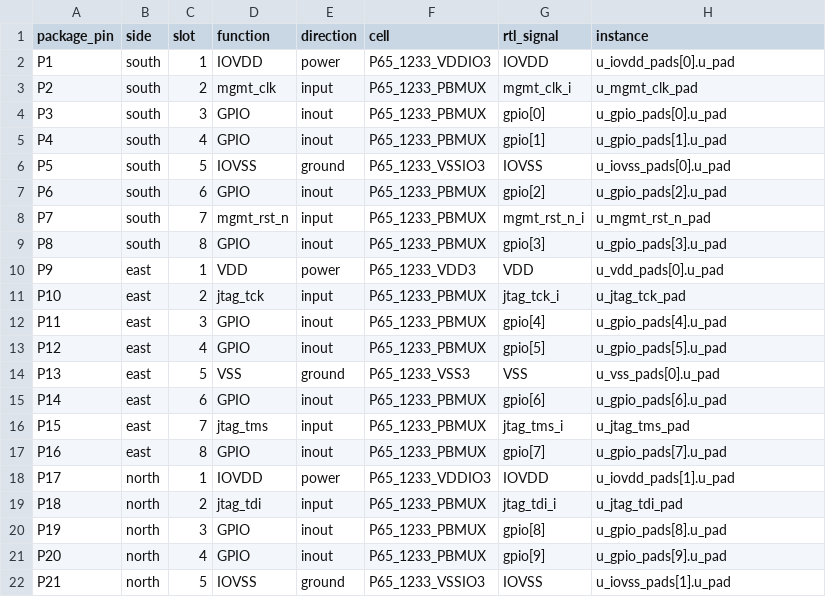
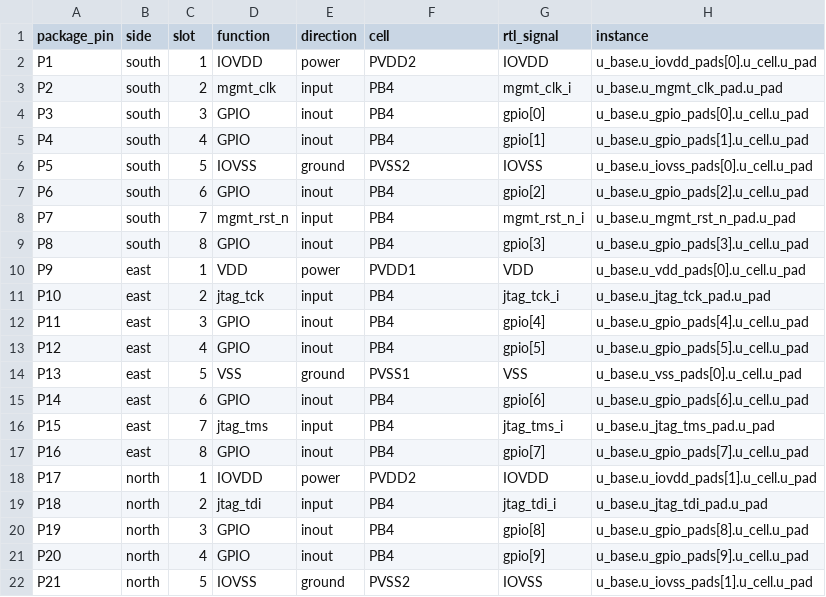
Before and after one commit to OpenTenon/tenon, a CSV file: docs/pinout/ics55/no-pll/qfn32.csv, drawn as a sheet; only a part is shown; the diff covers the shown part only.

Commit message:
feat: refactor ICS55 Padframe and Add PB4 No PLL Variant
- Updated  to include new inout signals Please ask your administrator. and , replacing previous instances of  and  in multiple cell instantiations.
- Introduced  module to support a no PLL configuration with GPIO and pad management.
- Modified  to enhance VDD and VSS handling, ensuring proper connections for new I/O signals.
- Created  to define filler cells for QFN32 package without PLL.
- Updated  to integrate the new padframe variant and manage GPIO signals.
- Adjusted  to define a new macro for the PB4 no PLL variant, replacing the previous no PLL variant.
- Enhanced  to accommodate new pad configurations and ensure proper generation of LEF files.
- Updated JSON specifications in  to reflect changes in the QFN32 profile and its mapping.
- Modified testbench  to include new I/O signal definitions for VDD, VSS, VDDIO, and VSSIO.

```diff
--- a/docs/pinout/ics55/no-pll/qfn32.csv
+++ b/docs/pinout/ics55/no-pll/qfn32.csv
@@ -1,22 +1,22 @@
 package_pin,side,slot,function,direction,cell,rtl_signal,instance
-P1,south,1,IOVDD,power,P65_1233_VDDIO3,IOVDD,u_iovdd_pads[0].u_pad
-P2,south,2,mgmt_clk,input,P65_1233_PBMUX,mgmt_clk_i,u_mgmt_clk_pad
-P3,south,3,GPIO,inout,P65_1233_PBMUX,gpio[0],u_gpio_pads[0].u_pad
-P4,south,4,GPIO,inout,P65_1233_PBMUX,gpio[1],u_gpio_pads[1].u_pad
-P5,south,5,IOVSS,ground,P65_1233_VSSIO3,IOVSS,u_iovss_pads[0].u_pad
-P6,south,6,GPIO,inout,P65_1233_PBMUX,gpio[2],u_gpio_pads[2].u_pad
-P7,south,7,mgmt_rst_n,input,P65_1233_PBMUX,mgmt_rst_n_i,u_mgmt_rst_n_pad
-P8,south,8,GPIO,inout,P65_1233_PBMUX,gpio[3],u_gpio_pads[3].u_pad
-P9,east,1,VDD,power,P65_1233_VDD3,VDD,u_vdd_pads[0].u_pad
-P10,east,2,jtag_tck,input,P65_1233_PBMUX,jtag_tck_i,u_jtag_tck_pad
-P11,east,3,GPIO,inout,P65_1233_PBMUX,gpio[4],u_gpio_pads[4].u_pad
-P12,east,4,GPIO,inout,P65_1233_PBMUX,gpio[5],u_gpio_pads[5].u_pad
-P13,east,5,VSS,ground,P65_1233_VSS3,VSS,u_vss_pads[0].u_pad
-P14,east,6,GPIO,inout,P65_1233_PBMUX,gpio[6],u_gpio_pads[6].u_pad
-P15,east,7,jtag_tms,input,P65_1233_PBMUX,jtag_tms_i,u_jtag_tms_pad
-P16,east,8,GPIO,inout,P65_1233_PBMUX,gpio[7],u_gpio_pads[7].u_pad
-P17,north,1,IOVDD,power,P65_1233_VDDIO3,IOVDD,u_iovdd_pads[1].u_pad
-P18,north,2,jtag_tdi,input,P65_1233_PBMUX,jtag_tdi_i,u_jtag_tdi_pad
-P19,north,3,GPIO,inout,P65_1233_PBMUX,gpio[8],u_gpio_pads[8].u_pad
-P20,north,4,GPIO,inout,P65_1233_PBMUX,gpio[9],u_gpio_pads[9].u_pad
-P21,north,5,IOVSS,ground,P65_1233_VSSIO3,IOVSS,u_iovss_pads[1].u_pad
+P1,south,1,IOVDD,power,PVDD2,IOVDD,u_base.u_iovdd_pads[0].u_cell.u_pad
+P2,south,2,mgmt_clk,input,PB4,mgmt_clk_i,u_base.u_mgmt_clk_pad.u_pad
+P3,south,3,GPIO,inout,PB4,gpio[0],u_base.u_gpio_pads[0].u_cell.u_pad
+P4,south,4,GPIO,inout,PB4,gpio[1],u_base.u_gpio_pads[1].u_cell.u_pad
+P5,south,5,IOVSS,ground,PVSS2,IOVSS,u_base.u_iovss_pads[0].u_cell.u_pad
+P6,south,6,GPIO,inout,PB4,gpio[2],u_base.u_gpio_pads[2].u_cell.u_pad
+P7,south,7,mgmt_rst_n,input,PB4,mgmt_rst_n_i,u_base.u_mgmt_rst_n_pad.u_pad
+P8,south,8,GPIO,inout,PB4,gpio[3],u_base.u_gpio_pads[3].u_cell.u_pad
+P9,east,1,VDD,power,PVDD1,VDD,u_base.u_vdd_pads[0].u_cell.u_pad
+P10,east,2,jtag_tck,input,PB4,jtag_tck_i,u_base.u_jtag_tck_pad.u_pad
+P11,east,3,GPIO,inout,PB4,gpio[4],u_base.u_gpio_pads[4].u_cell.u_pad
+P12,east,4,GPIO,inout,PB4,gpio[5],u_base.u_gpio_pads[5].u_cell.u_pad
+P13,east,5,VSS,ground,PVSS1,VSS,u_base.u_vss_pads[0].u_cell.u_pad
+P14,east,6,GPIO,inout,PB4,gpio[6],u_base.u_gpio_pads[6].u_cell.u_pad
+P15,east,7,jtag_tms,input,PB4,jtag_tms_i,u_base.u_jtag_tms_pad.u_pad
+P16,east,8,GPIO,inout,PB4,gpio[7],u_base.u_gpio_pads[7].u_cell.u_pad
+P17,north,1,IOVDD,power,PVDD2,IOVDD,u_base.u_iovdd_pads[1].u_cell.u_pad
+P18,north,2,jtag_tdi,input,PB4,jtag_tdi_i,u_base.u_jtag_tdi_pad.u_pad
+P19,north,3,GPIO,inout,PB4,gpio[8],u_base.u_gpio_pads[8].u_cell.u_pad
+P20,north,4,GPIO,inout,PB4,gpio[9],u_base.u_gpio_pads[9].u_cell.u_pad
+P21,north,5,IOVSS,ground,PVSS2,IOVSS,u_base.u_iovss_pads[1].u_cell.u_pad
```
Also changed, not shown: 22 edited cells elsewhere in this file, 21 other files.
